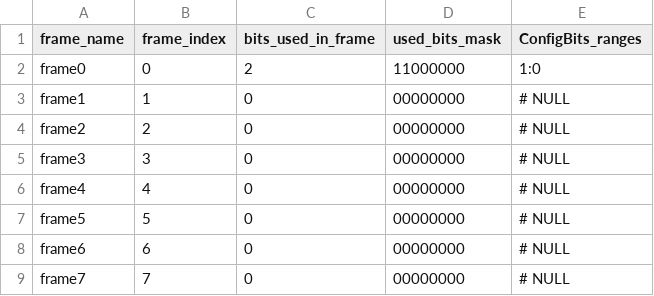
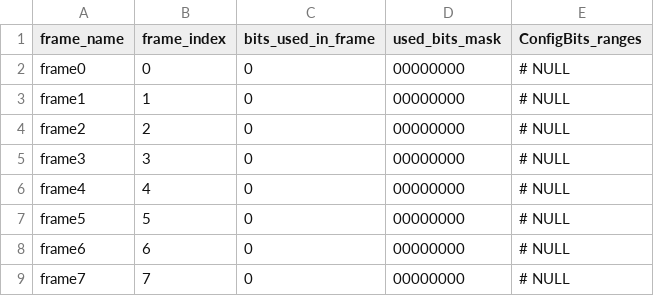
Before and after one commit to KelvinChung2000/FABulous, a CSV file: myProject/Tile/E_Mem_bot/E_Mem_bot_configMem.csv, drawn as a sheet.

```diff
--- a/myProject/Tile/E_Mem_bot/E_Mem_bot_configMem.csv
+++ b/myProject/Tile/E_Mem_bot/E_Mem_bot_configMem.csv
@@ -1,3 +1,3 @@
 frame_name,frame_index,bits_used_in_frame,used_bits_mask,ConfigBits_ranges
-frame0,0,2,11000000,1:0
+frame0,0,0,00000000,# NULL
 frame1,1,0,00000000,# NULL
```
Also changed, not shown: 23 other files.
